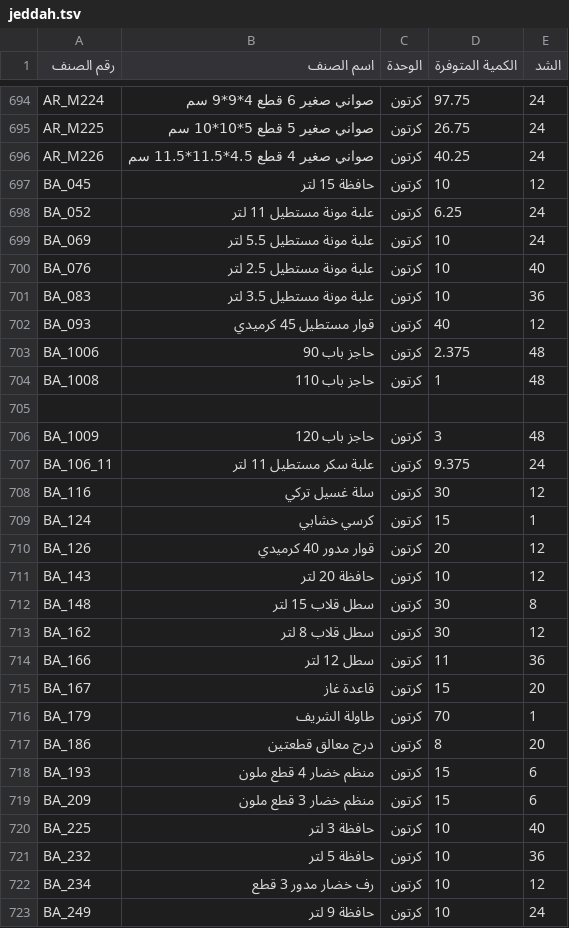
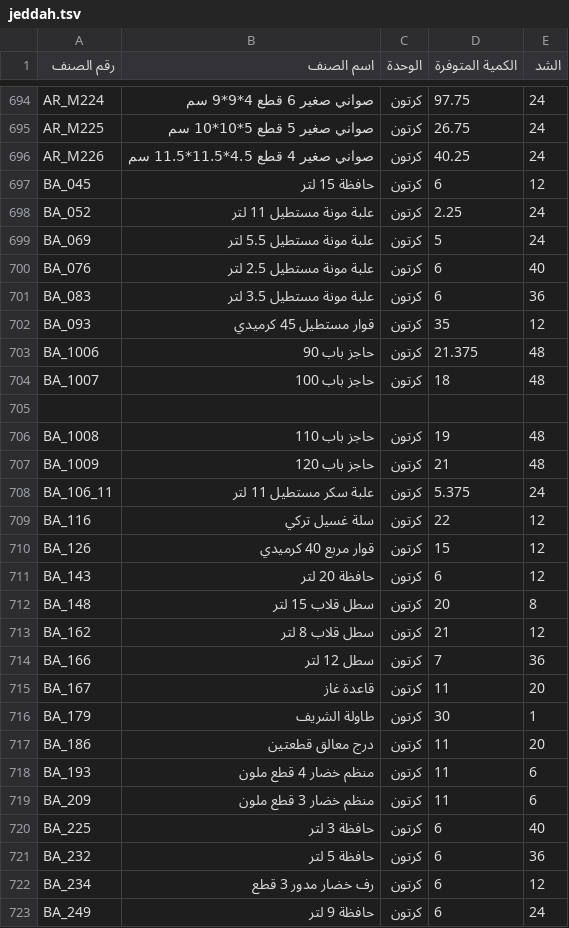
Before and after one commit to al-hzmi/inventory-system, a TSV file: data/jeddah.tsv, drawn as a sheet; only a part is shown, gaps mark what is left out; the diff covers the shown part only.

Commit message:
Modify product details in jeddah.tsv
Updated various product quantities and prices in jeddah.tsv.

```diff
--- a/data/jeddah.tsv
+++ b/data/jeddah.tsv
@@ -696,28 +696,28 @@ AR_M225	صواني صغير 5 قطع  5*10*10 سم	كرتون	26.75	24
 AR_M226	صواني صغير 4 قطع 4.5*11.5*11.5 سم	كرتون	40.25	24			
-BA_045	حافظة 15 لتر	كرتون	10	12			
-BA_052	علبة مونة مستطيل 11 لتر	كرتون	6.25	24			
-BA_069	علبة مونة مستطيل 5.5 لتر	كرتون	10	24			
-BA_076	علبة مونة مستطيل 2.5 لتر	كرتون	10	40			
-BA_083	علبة مونة مستطيل 3.5 لتر	كرتون	10	36			
-BA_093	قوار مستطيل 45 كرميدي	كرتون	40	12			
-BA_1006	حاجز باب 90	كرتون	2.375	48			
-BA_1008	حاجز باب 110	كرتون	1	48			
+BA_045	حافظة 15 لتر	كرتون	6	12			
+BA_052	علبة مونة مستطيل 11 لتر	كرتون	2.25	24			
+BA_069	علبة مونة مستطيل 5.5 لتر	كرتون	5	24			
+BA_076	علبة مونة مستطيل 2.5 لتر	كرتون	6	40			
+BA_083	علبة مونة مستطيل 3.5 لتر	كرتون	6	36			
+BA_093	قوار مستطيل 45 كرميدي	كرتون	35	12			
+BA_1006	حاجز باب 90	كرتون	21.375	48			
+BA_1007	حاجز باب 100	كرتون	18	48			
 							
-BA_1009	حاجز باب 120	كرتون	3	48			
-BA_106_11	علبة سكر مستطيل 11 لتر	كرتون	9.375	24			
-BA_116	سلة غسيل تركي	كرتون	30	12			
-BA_124	كرسي خشابي	كرتون	15	1			
-BA_126	قوار مدور 40 كرميدي	كرتون	20	12			
-BA_143	حافظة 20 لتر	كرتون	10	12			
-BA_148	سطل قلاب 15 لتر	كرتون	30	8			
-BA_162	سطل قلاب 8 لتر	كرتون	30	12			
-BA_166	سطل 12 لتر	كرتون	11	36			
-BA_167	قاعدة غاز	كرتون	15	20			
-BA_179	طاولة  الشريف	كرتون	70	1			
-BA_186	درج معالق قطعتين	كرتون	8	20			
-BA_193	منظم خضار 4 قطع ملون	كرتون	15	6			
-BA_209	منظم خضار 3 قطع ملون	كرتون	15	6			
-BA_225	حافظة 3 لتر	كرتون	10	40			
-BA_232	حافظة 5 لتر	كرتون	10	36			
-BA_234	رف خضار مدور 3 قطع	كرتون	10	12			
-BA_249	حافظة 9 لتر	كرتون	10	24			
+BA_1008	حاجز باب 110	كرتون	19	48			
+BA_1009	حاجز باب 120	كرتون	21	48			
+BA_106_11	علبة سكر مستطيل 11 لتر	كرتون	5.375	24			
+BA_116	سلة غسيل تركي	كرتون	22	12			
+BA_126	قوار مربع 40 كرميدي	كرتون	15	12			
+BA_143	حافظة 20 لتر	كرتون	6	12			
+BA_148	سطل قلاب 15 لتر	كرتون	20	8			
+BA_162	سطل قلاب 8 لتر	كرتون	21	12			
+BA_166	سطل 12 لتر	كرتون	7	36			
+BA_167	قاعدة غاز	كرتون	11	20			
+BA_179	طاولة  الشريف	كرتون	30	1			
+BA_186	درج معالق قطعتين	كرتون	11	20			
+BA_193	منظم خضار 4 قطع ملون	كرتون	11	6			
+BA_209	منظم خضار 3 قطع ملون	كرتون	11	6			
+BA_225	حافظة 3 لتر	كرتون	6	40			
+BA_232	حافظة 5 لتر	كرتون	6	36			
+BA_234	رف خضار مدور 3 قطع	كرتون	6	12			
+BA_249	حافظة 9 لتر	كرتون	6	24			
```
Also changed, not shown: 4 added rows, 4 removed rows and 26 edited cells elsewhere in this file.
